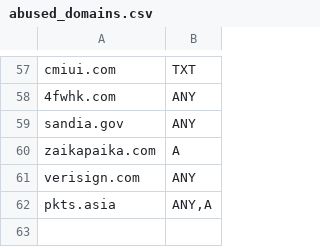
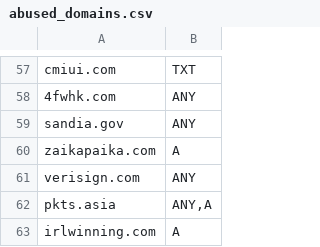
Before and after one commit to smurfmonitor/dns-iptables-rules, a CSV file: abused_domains.csv, drawn as a sheet; only a part is shown, gaps mark what is left out; the diff names each change by its address in the sheet, - before the commit and + after, or states it on an @@ line.

Commit message:
Domain: irlwinning.com - Fixxed pkts.asia rule

```diff
--- a/abused_domains.csv
+++ b/abused_domains.csv
+row 63: irlwinning.com | A
```
Also changed, not shown: 2 other files.
